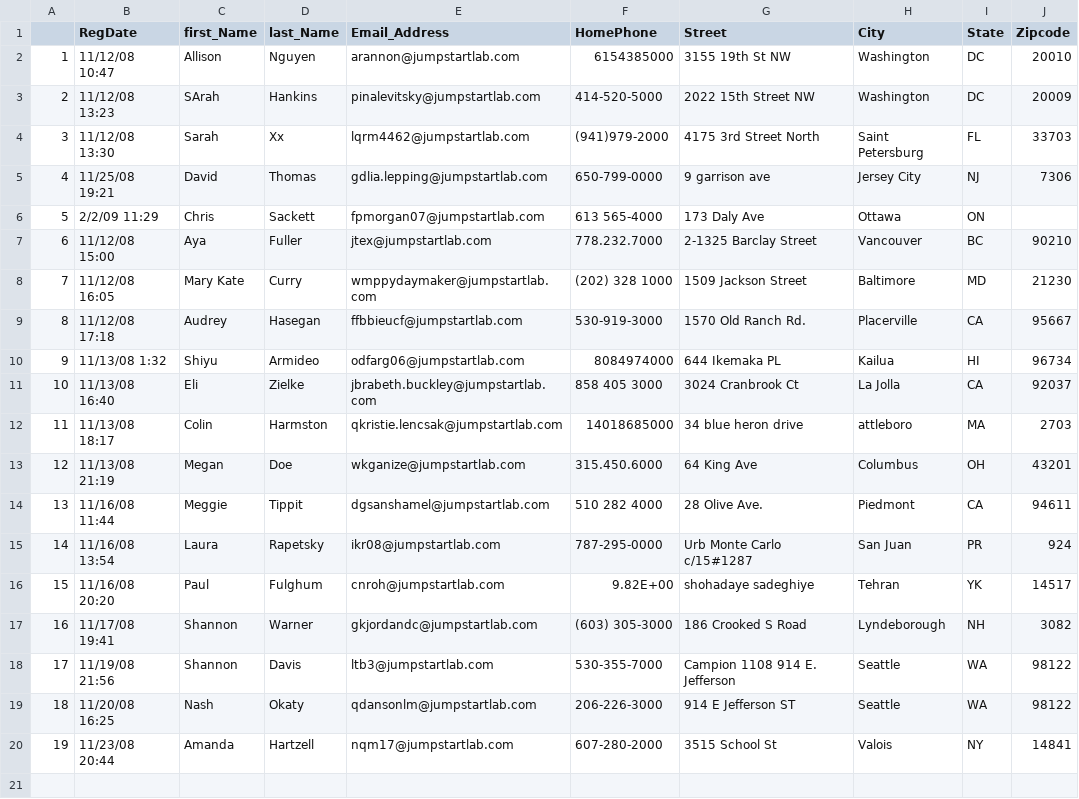
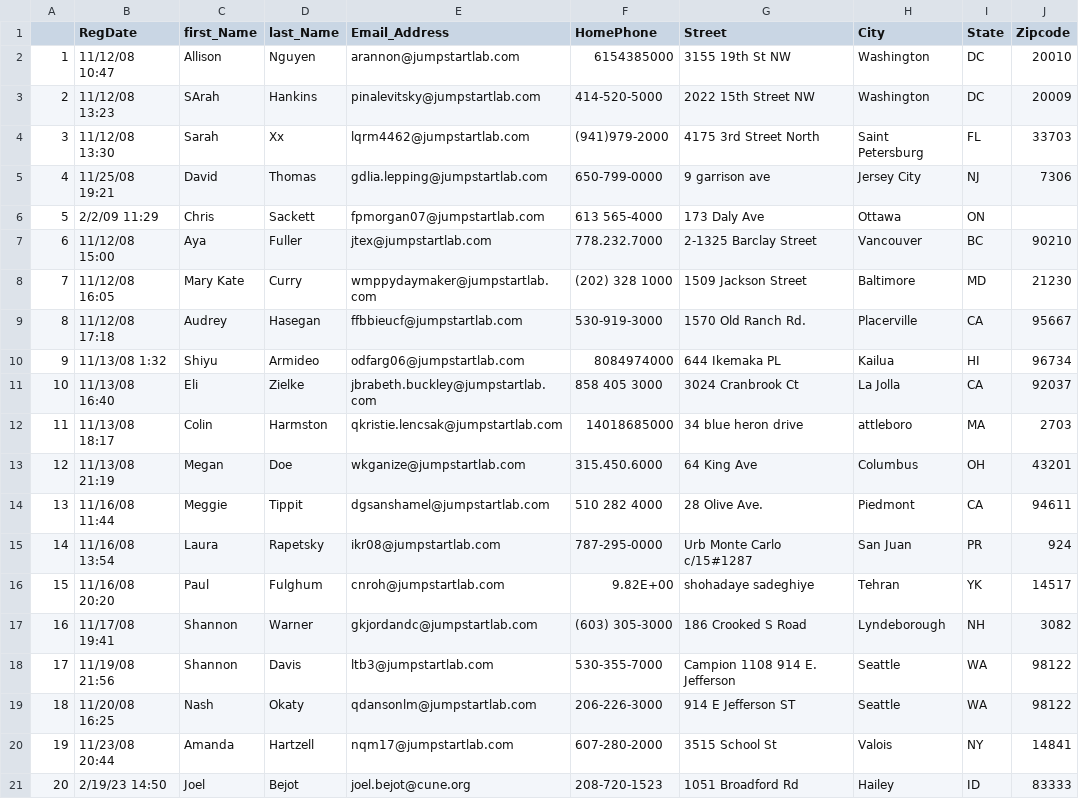
Before and after one commit to JoelBejot/odin-ruby, a CSV file: event_manager/event_attendees.csv, drawn as a sheet; the diff names each change by its address in the sheet, - before the commit and + after, or states it on an @@ line.

Commit message:
Finished event manager

```diff
--- a/event_manager/event_attendees.csv
+++ b/event_manager/event_attendees.csv
+row 21: 20 | 2/19/23 14:50 | Joel | Bejot | joel.bejot@cune.org | 208-720-1523 | 1051 Broadford Rd | Hailey | ID | 83333
```
Also changed, not shown: 22 other files.
